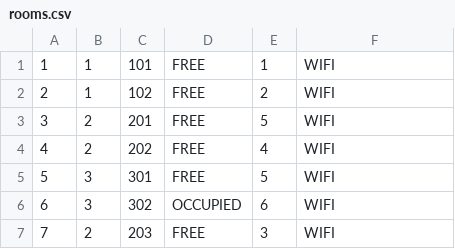
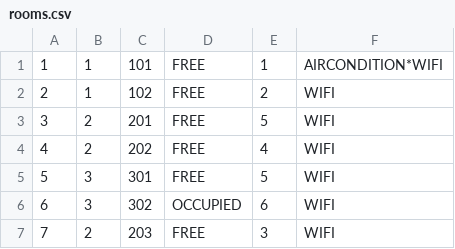
Before and after one commit to lenkaphantom/Hotel, a CSV file: Hotel/data/rooms.csv, drawn as a sheet.

```diff
--- a/Hotel/data/rooms.csv
+++ b/Hotel/data/rooms.csv
@@ -1,2 +1,2 @@
-1 | 1 | 101 | FREE | 1 | WIFI
+1 | 1 | 101 | FREE | 1 | AIRCONDITION*WIFI
 2 | 1 | 102 | FREE | 2 | WIFI
```
Also changed, not shown: Hotel/data/employees.csv, Hotel/data/prices.csv, 20 other files.
